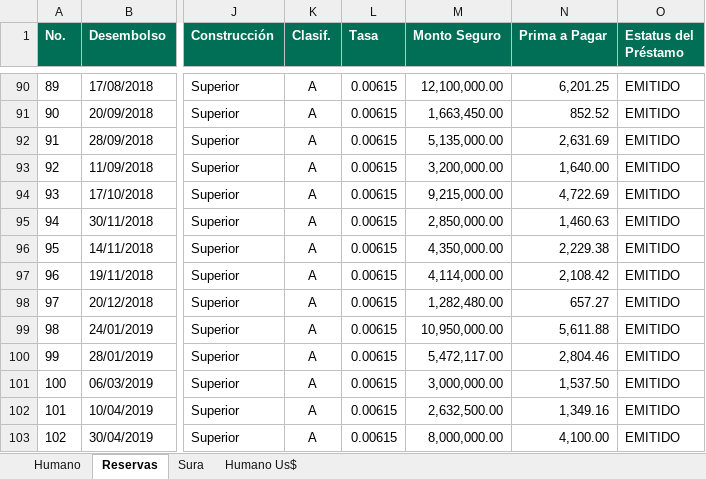
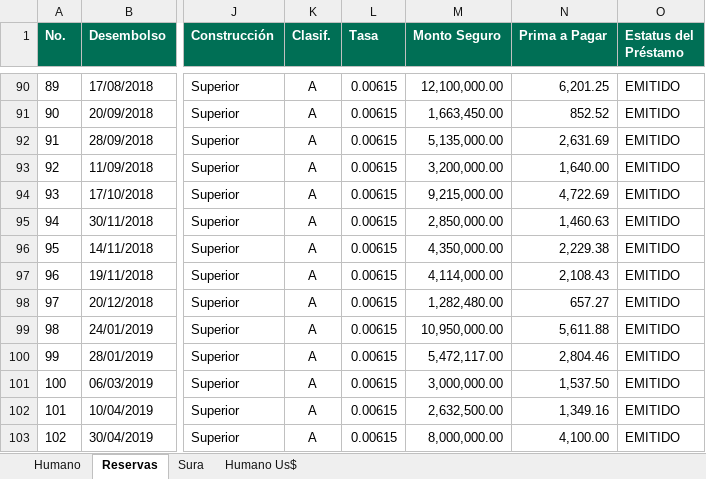
Before and after one commit to platinum-place/it-caribe-backend, an Excel workbook: migrate/Consolidado Incendio Hipotecario Julio 2025.xlsx, sheet Reservas, drawn as a sheet; only a part is shown, gaps mark what is left out; values as stored, in another font and other column widths than the file's, no borders; conditional formats not drawn; the diff names each change by its address in the sheet, - before the commit and + after, or states it on an @@ line.

```diff
--- a/migrate/Consolidado Incendio Hipotecario Julio 2025.xlsx (sheet Reservas)
+++ b/migrate/Consolidado Incendio Hipotecario Julio 2025.xlsx (sheet Reservas)
-N97 (Prima a Pagar): 2,108.42
+N97 (Prima a Pagar): 2,108.43
```
Also changed, not shown: sheet Humano, sheet Humano Us$, sheet Sura, 56 other files.
